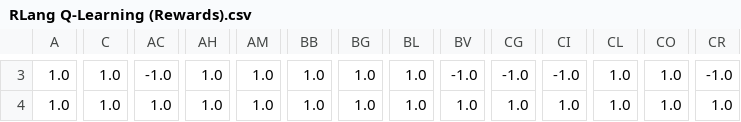
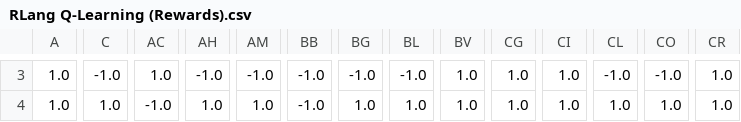
Before and after one commit to brownirl/rlang, a CSV file: examples/gridworld/results/gridworld_h-6_w-6/RLang Q-Learning (Rewards).csv, drawn as a sheet; only a part is shown, gaps mark what is left out; the diff covers the shown part only; the diff names each change by its address in the sheet, - before the commit and + after, or states it on an @@ line.

```diff
--- a/examples/gridworld/results/gridworld_h-6_w-6/RLang Q-Learning (Rewards).csv
+++ b/examples/gridworld/results/gridworld_h-6_w-6/RLang Q-Learning (Rewards).csv
-C3: 1.0
+C3: -1.0
-AC3: -1.0
+AC3: 1.0
-AH3: 1.0
+AH3: -1.0
-AM3: 1.0
+AM3: -1.0
-BB3:BB4: 1.0
+BB3:BB4: -1.0
-BG3: 1.0
+BG3: -1.0
-BL3: 1.0
+BL3: -1.0
-BV3: -1.0
+BV3: 1.0
-CG3: -1.0
+CG3: 1.0
-CI3: -1.0
+CI3: 1.0
-CL3: 1.0
+CL3: -1.0
-CO3: 1.0
+CO3: -1.0
-CR3: -1.0
+CR3: 1.0
-AC4: 1.0
+AC4: -1.0
```
Also changed, not shown: 78 edited cells elsewhere in this file, examples/gridworld/results/gridworld_h-6_w-6/Q-learning.csv, examples/gridworld/results/gridworld_h-6_w-6/RLang Q-Learning (Rewards, Transitions).csv, 36 other files.
